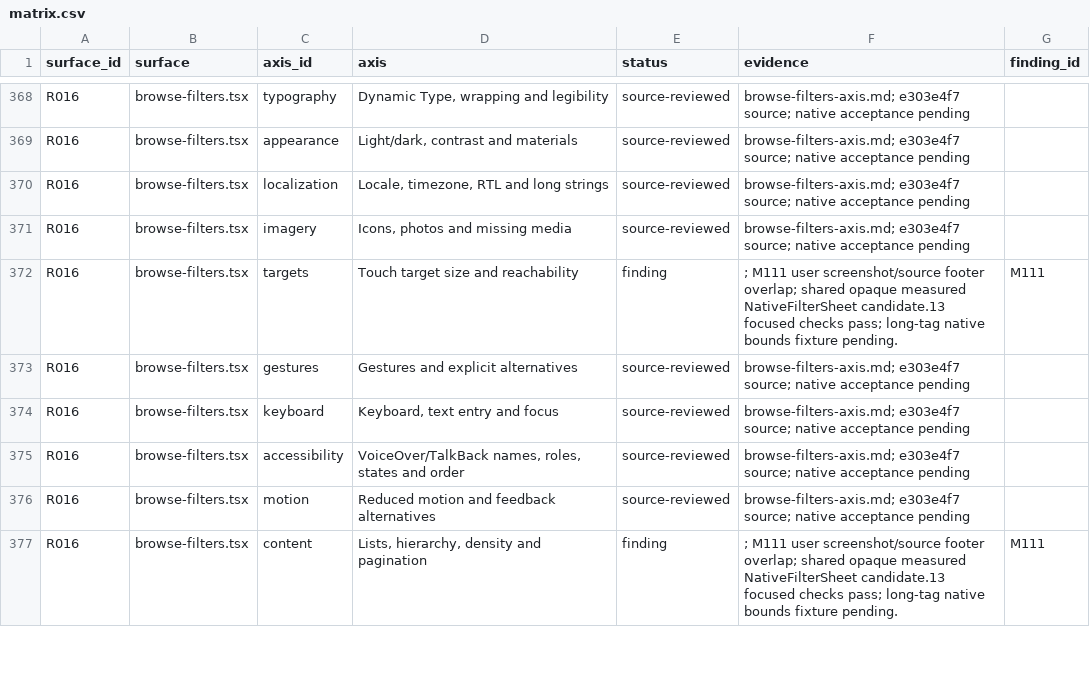
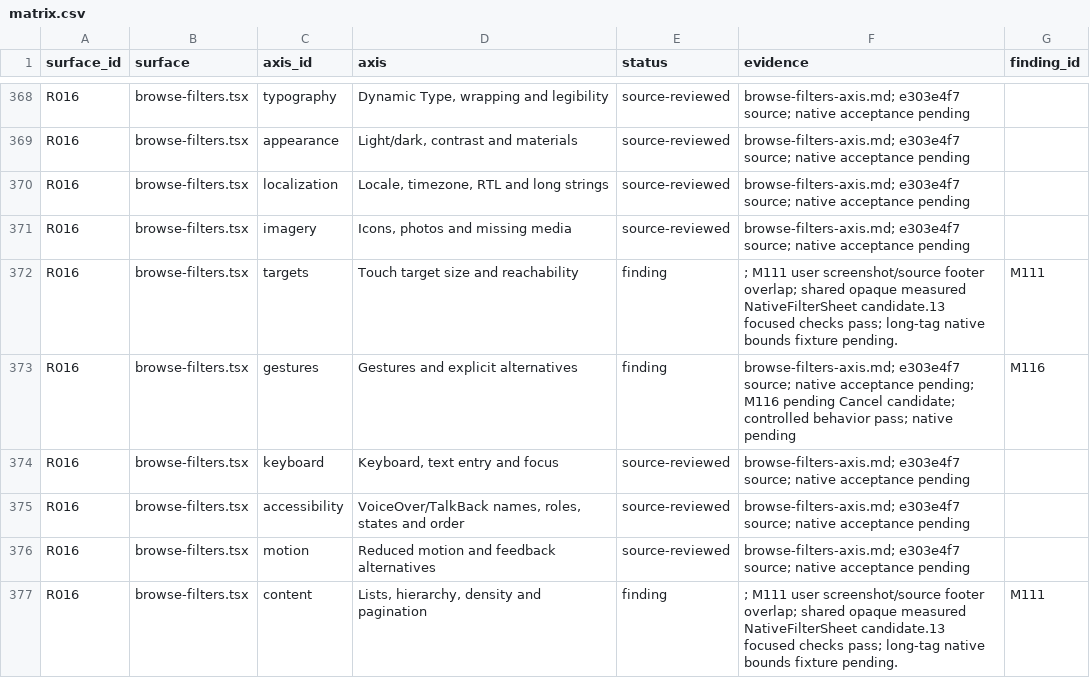
Before and after one commit to elsell/stuffstash, a CSV file: docs/reports/mobile-ui-remediation-2026-09-14/matrix.csv, drawn as a sheet; only a part is shown, gaps mark what is left out; the diff covers the shown part only.

Commit message:
fix(mobile): allow cancelling loading filter sheets

```diff
--- a/docs/reports/mobile-ui-remediation-2026-09-14/matrix.csv
+++ b/docs/reports/mobile-ui-remediation-2026-09-14/matrix.csv
@@ -372,3 +372,3 @@ R016,browse-filters.tsx,imagery,"Icons, photos and missing media",source-reviewe
 R016,browse-filters.tsx,targets,Touch target size and reachability,finding,; M111 user screenshot/source footer overlap; shared opaque measured NativeFilterSheet candidate.13 focused checks pass; long-tag native bounds fixture pending.,M111
-R016,browse-filters.tsx,gestures,Gestures and explicit alternatives,source-reviewed,browse-filters-axis.md; e303e4f7 source; native acceptance pending,
+R016,browse-filters.tsx,gestures,Gestures and explicit alternatives,finding,browse-filters-axis.md; e303e4f7 source; native acceptance pending; M116 pending Cancel candidate; controlled behavior pass; native pending,M116
 R016,browse-filters.tsx,keyboard,"Keyboard, text entry and focus",source-reviewed,browse-filters-axis.md; e303e4f7 source; native acceptance pending,
```
Also changed, not shown: 9 edited cells elsewhere in this file, 8 other files.
